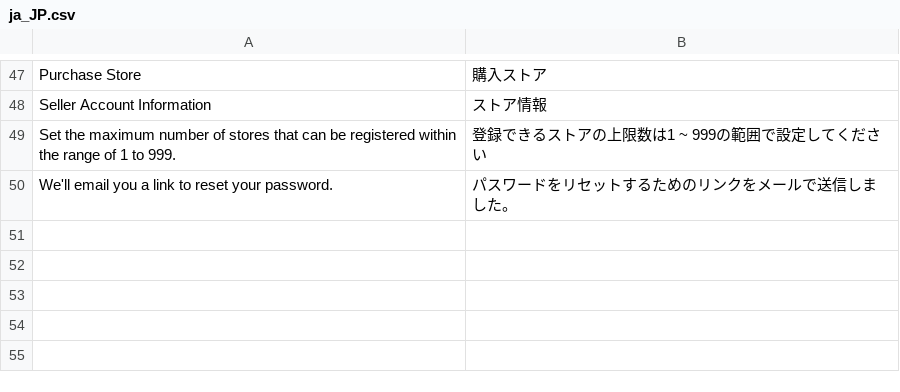
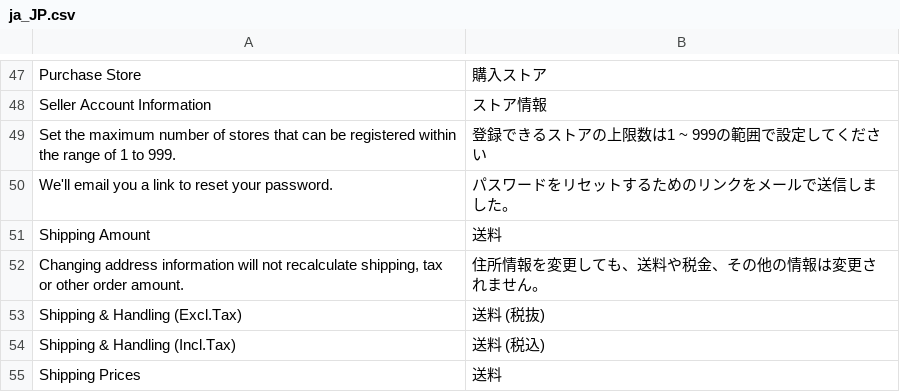
Before and after one commit to mguyenminh99/mirror-project, a CSV file: app/design/adminhtml/True/mpx/i18n/ja_JP.csv, drawn as a sheet; only a part is shown, gaps mark what is left out.

```diff
--- a/app/design/adminhtml/True/mpx/i18n/ja_JP.csv
+++ b/app/design/adminhtml/True/mpx/i18n/ja_JP.csv
@@ -50 +50,6 @@
 "We'll email you a link to reset your password.",パスワードをリセットするためのリンクをメールで送信しました。
+"Shipping Amount",送料
+"Changing address information will not recalculate shipping, tax or other order amount.",住所情報を変更しても、送料や税金、その他の情報は変更されません。
+"Shipping & Handling (Excl.Tax)","送料 (税抜)"
+"Shipping & Handling (Incl.Tax)","送料 (税込)"
+"Shipping Prices",送料
```
Also changed, not shown: app/code/Mpx/Mpshipping/i18n/ja_JP.csv, app/design/frontend/True/mpx/i18n/ja_JP.csv.
